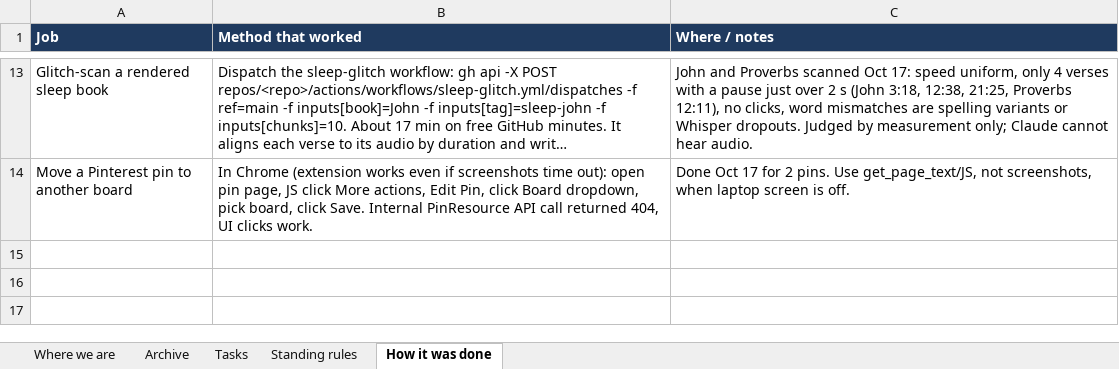
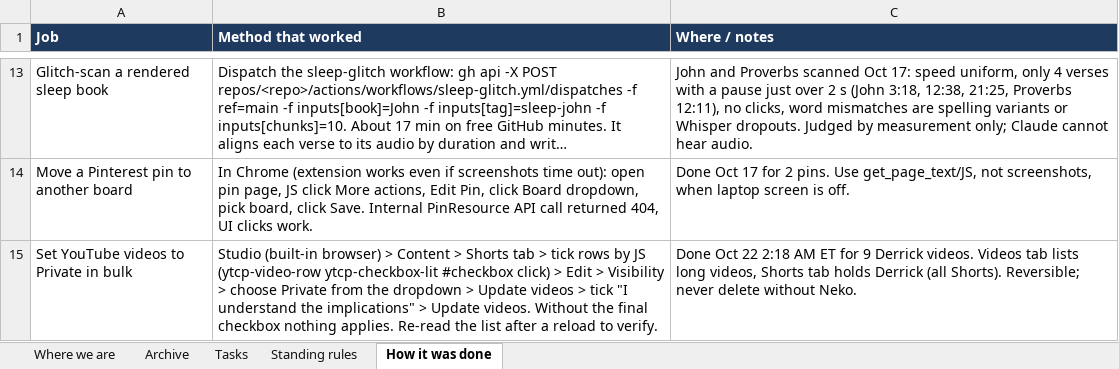
Before and after one commit to nekohusser-beep/morning-word-videos., an Excel workbook: overnight/Claude-Work-Tracker.xlsx, sheet How it was done, drawn as a sheet; only a part is shown, gaps mark what is left out; long unchanged cells end in …; values as stored, in another font and other column widths than the file's, no borders; the diff names each change by its address in the sheet, - before the commit and + after, or states it on an @@ line.

```diff
--- a/overnight/Claude-Work-Tracker.xlsx (sheet How it was done)
+++ b/overnight/Claude-Work-Tracker.xlsx (sheet How it was done)
+row 15: Set YouTube videos to Private in bulk | Studio (built-in browser) > Content > Shorts tab > tick rows by JS (ytcp-video-row ytcp-checkbox-lit #checkbox click) > Edit > Visibility > choose Private from the dropdown > Update videos > tick "I understand the implications" > Update videos. Without the final checkbox nothing applies. Re-read the list after a reload to verify. | Done Oct 22 2:18 AM ET for 9 Derrick videos. Videos tab lists long videos, Shorts tab holds Derrick (all Shorts). Reversible; never delete without Neko.
```
Also changed, not shown: sheet Tasks, 1 other file.
